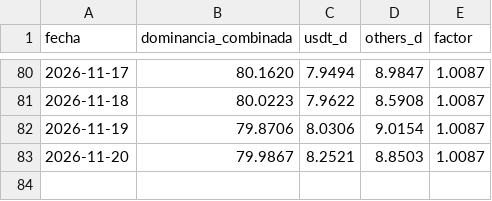
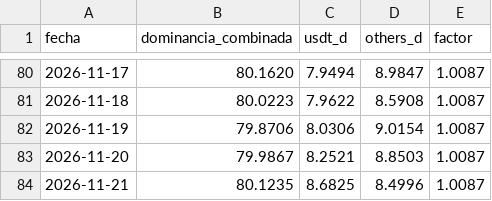
Before and after one commit to dhcode-arg/vmc, a CSV file: datos/dominancias-diario.csv, drawn as a sheet; only a part is shown, gaps mark what is left out; the diff names each change by its address in the sheet, - before the commit and + after, or states it on an @@ line.

```diff
--- a/datos/dominancias-diario.csv
+++ b/datos/dominancias-diario.csv
+row 84: 2026-11-21 | 80.1235 | 8.6825 | 8.4996 | 1.0087
```
Also changed, not shown: datos/dominancia-combinada.csv, datos/others-dominancia.csv, 1 other file.
